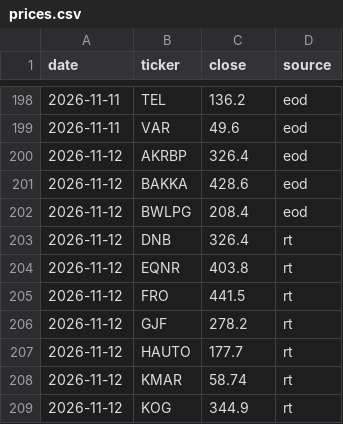
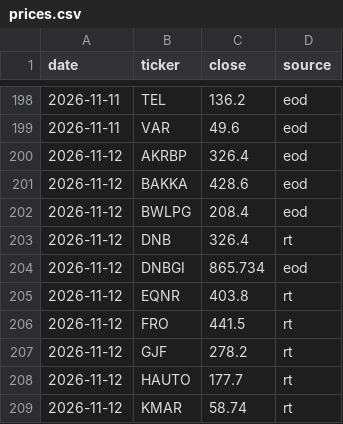
Before and after one commit to havardberget/papirportefolje-data, a CSV file: data/prices.csv, drawn as a sheet; only a part is shown, gaps mark what is left out; the shorter side is filled out with more unchanged rows; the diff names each change by its address in the sheet, - before the commit and + after, or states it on an @@ line.

```diff
--- a/data/prices.csv
+++ b/data/prices.csv
+row 204: 2026-11-12 | DNBGI | 865.734 | eod
```
Also changed, not shown: data/usage.csv, 1 other file.
